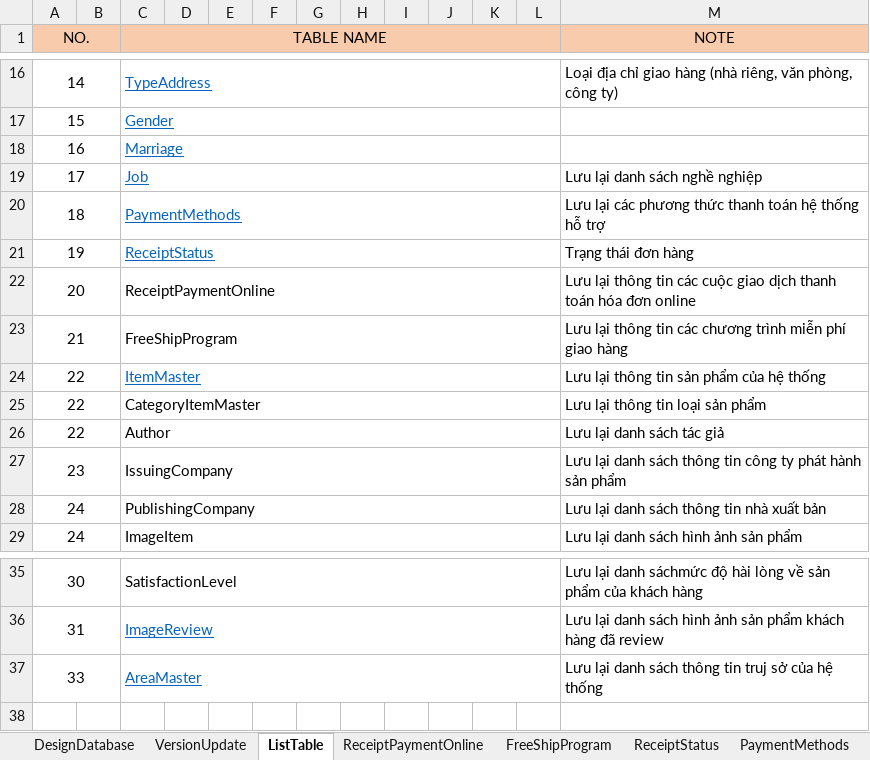
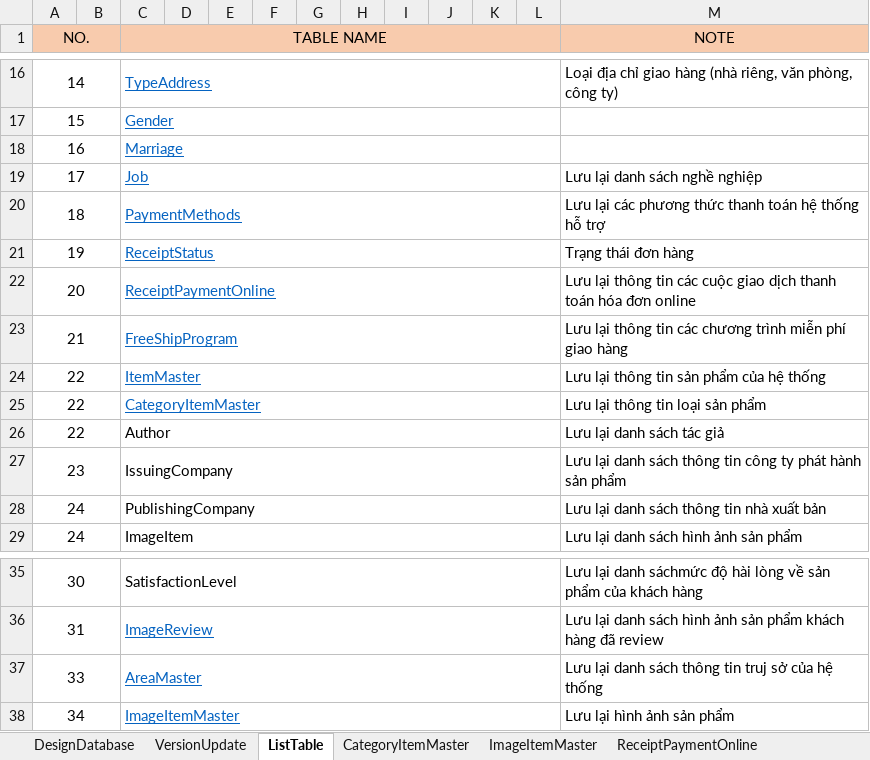
Before and after one commit to TranDuyTuong/Source_BookSaleReactJs, an Excel workbook: document/database/BangThietKeDataBase.xlsx, sheet ListTable, drawn as a sheet; only a part is shown, gaps mark what is left out; values as stored, in another font and other column widths than the file's, no borders; the diff names each change by its address in the sheet, - before the commit and + after, or states it on an @@ line.

```diff
--- a/document/database/BangThietKeDataBase.xlsx (sheet ListTable)
+++ b/document/database/BangThietKeDataBase.xlsx (sheet ListTable)
+sheet tab: CategoryItemMaster
+sheet tab: ImageItemMaster
@@ C22:C23 underline: off → on, text colour: black → #0563C1 @@
@@ C25 underline: off → on, text colour: black → #0563C1 @@
+row 38: 34 |  | ImageItemMaster |  |  |  |  |  |  |  |  |  | Lưu lại hình ảnh sản phẩm
```
Also changed, not shown: sheet ReceiptPaymentOnline, sheet ItemMaster, 46 other files.
